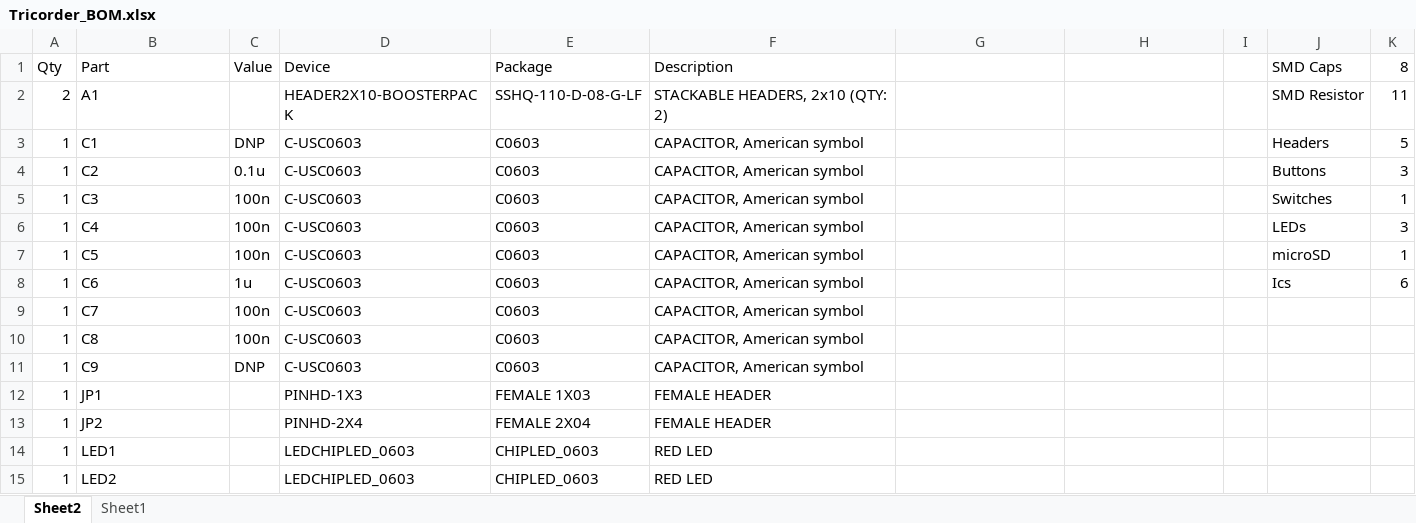
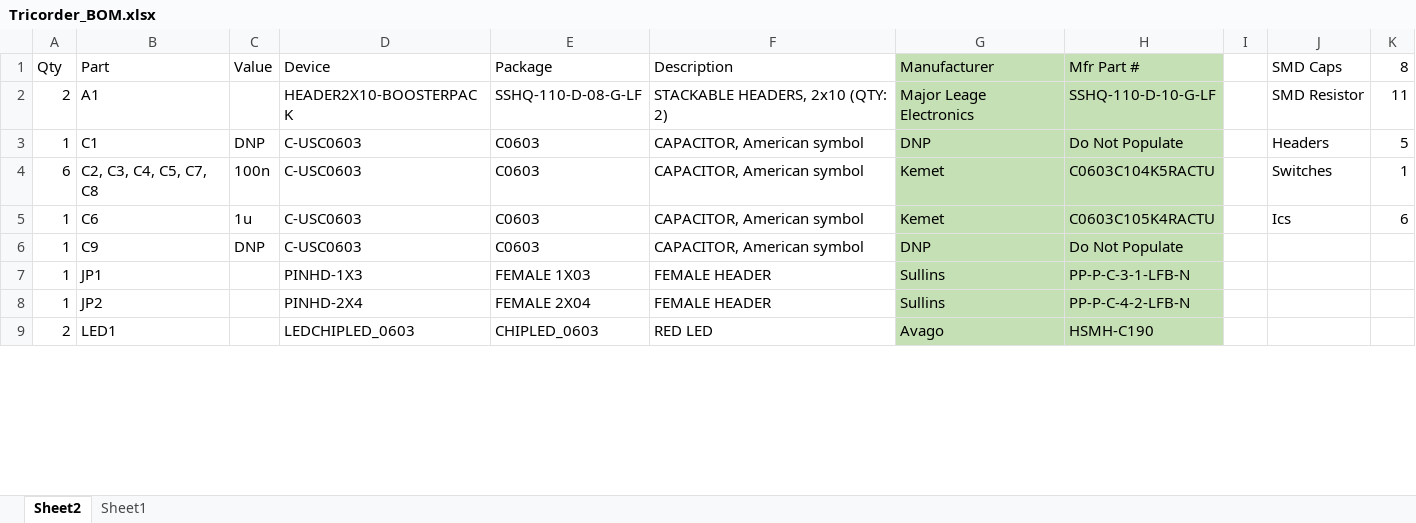
Before and after one commit to geekcowboy/TI_Tricorder, an Excel workbook: Documentation/rev2/Tricorder_BOM.xlsx, sheet Sheet2, drawn as a sheet; only a part is shown; values as stored, in another font and other column widths than the file's, no borders; removed rows and columns are numbered as before the commit, all else as after; the diff covers the shown part only; the diff names each change by its address in the sheet, - before the commit and + after, or states it on an @@ line.

```diff
--- a/Documentation/rev2/Tricorder_BOM.xlsx (sheet Sheet2)
+++ b/Documentation/rev2/Tricorder_BOM.xlsx (sheet Sheet2)
-G1: (empty)
+G1: Manufacturer
-G1:H3 fill: none
+G1:H3 fill: #C5E0B4
-H1: (empty)
+H1: Mfr Part #
-G2: (empty)
+G2: Major Leage Electronics
-H2: (empty)
+H2: SSHQ-110-D-10-G-LF
-G3: (empty)
+G3: DNP
-H3: (empty)
+H3: Do Not Populate
-row 4: 1 | C2 | 0.1u | C-USC0603 | C0603 | CAPACITOR, American symbol |  |  |  | Buttons | 3
-A4: 1
+A4: 6
-B4: C3
+B4: C2, C3, C4, C5, C7, C8
-G4: (empty)
+G4: Kemet
-G4:H4 fill: none
+G4:H4 fill: #C5E0B4
-H4: (empty)
+H4: C0603C104K5RACTU
-row 6: 1 | C4 | 100n | C-USC0603 | C0603 | CAPACITOR, American symbol |  |  |  | LEDs | 3
-row 7: 1 | C5 | 100n | C-USC0603 | C0603 | CAPACITOR, American symbol |  |  |  | microSD | 1
-G5: (empty)
+G5: Kemet
-G5:H5 fill: none
+G5:H5 fill: #C5E0B4
-H5: (empty)
+H5: C0603C105K4RACTU
-row 9: 1 | C7 | 100n | C-USC0603 | C0603 | CAPACITOR, American symbol
-row 10: 1 | C8 | 100n | C-USC0603 | C0603 | CAPACITOR, American symbol
-G6: (empty)
+G6: DNP
-G6:H9 fill: none
+G6:H9 fill: #C5E0B4
-H6: (empty)
+H6: Do Not Populate
-G7:G8: (empty)
+G7:G8: Sullins
-H7: (empty)
+H7: PP-P-C-3-1-LFB-N
-H8: (empty)
+H8: PP-P-C-4-2-LFB-N
-A9: 1
+A9: 2
-G9: (empty)
+G9: Avago
-H9: (empty)
+H9: HSMH-C190
-row 15: 1 | LED2 |  | LEDCHIPLED_0603 | CHIPLED_0603 | RED LED
```
Also changed, not shown: 1 added row, 9 removed rows, 36 edited cells and cell formats elsewhere in this sheet, 31 other files.
